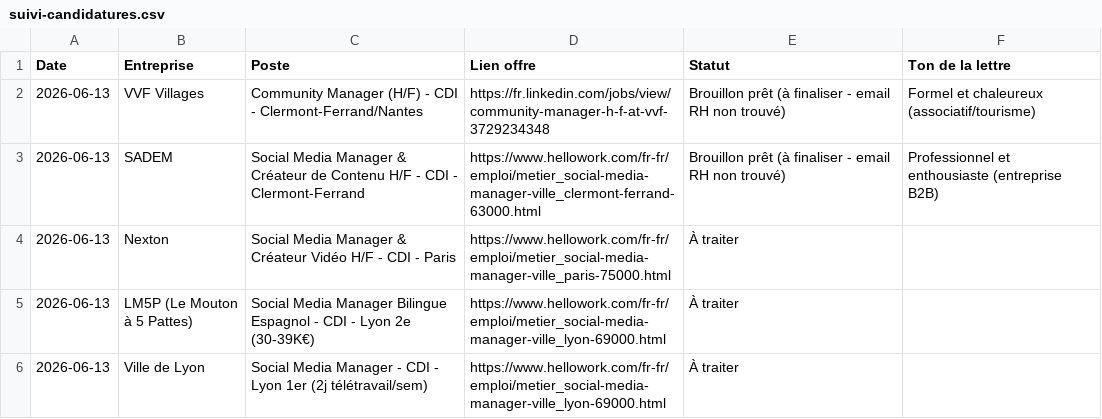
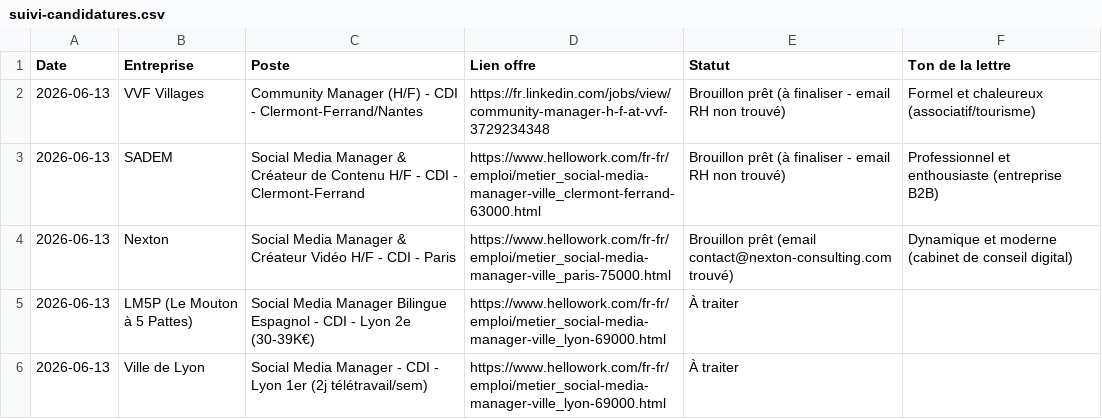
Before and after one commit to jean63echalier-alt/Beeclou, a CSV file: job-search/suivi-candidatures.csv, drawn as a sheet.

```diff
--- a/job-search/suivi-candidatures.csv
+++ b/job-search/suivi-candidatures.csv
@@ -3,3 +3,3 @@ Date,Entreprise,Poste,Lien offre,Statut,Ton de la lettre
 2026-06-13,SADEM,Social Media Manager & Créateur de Contenu H/F - CDI - Clermont-Ferrand,https://www.hellowork.com/fr-fr/emploi/metier_social-media-manager-ville_clermont-ferrand-63000.html,Brouillon prêt (à finaliser - email RH non trouvé),Professionnel et enthousiaste (entreprise B2B)
-2026-06-13,Nexton,Social Media Manager & Créateur Vidéo H/F - CDI - Paris,https://www.hellowork.com/fr-fr/emploi/metier_social-media-manager-ville_paris-75000.html,À traiter,
+2026-06-13,Nexton,Social Media Manager & Créateur Vidéo H/F - CDI - Paris,https://www.hellowork.com/fr-fr/emploi/metier_social-media-manager-ville_paris-75000.html,Brouillon prêt (email contact@nexton-consulting.com trouvé),Dynamique et moderne (cabinet de conseil digital)
 2026-06-13,LM5P (Le Mouton à 5 Pattes),Social Media Manager Bilingue Espagnol - CDI - Lyon 2e (30-39K€),https://www.hellowork.com/fr-fr/emploi/metier_social-media-manager-ville_lyon-69000.html,À traiter,
```
